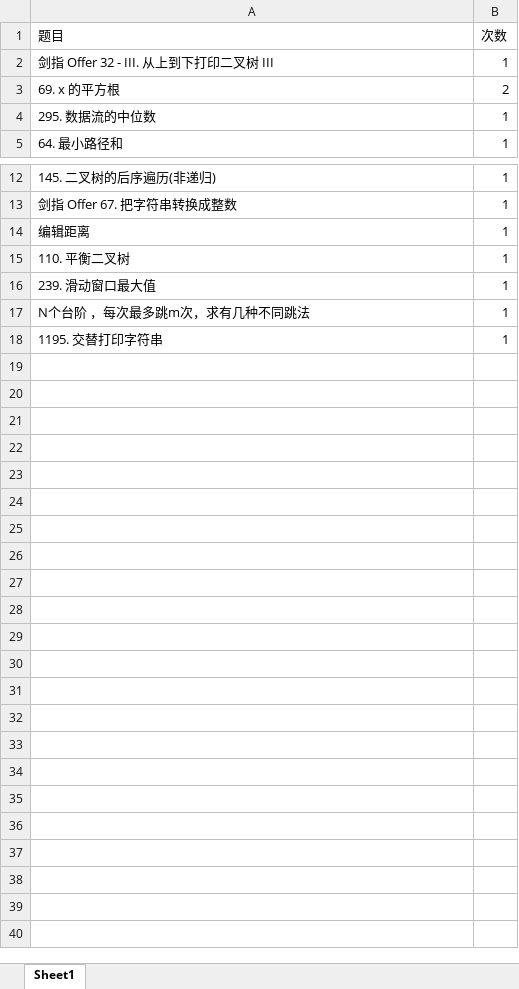
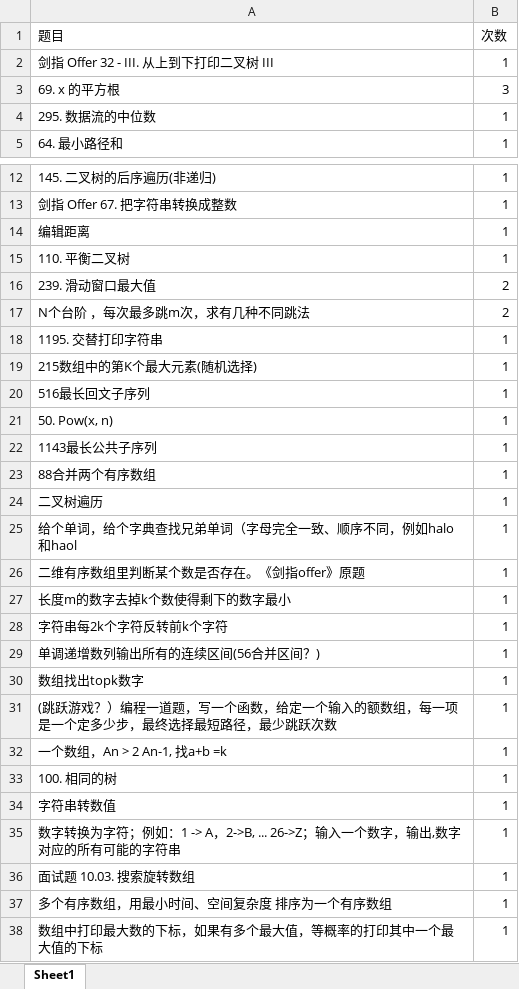
Before and after one commit to lisan97/leetcode, an Excel workbook: 面经出现.xlsx, sheet Sheet1, drawn as a sheet; only a part is shown, gaps mark what is left out; values as stored, in another font and other column widths than the file's, no borders; the diff names each change by its address in the sheet, - before the commit and + after, or states it on an @@ line.

```diff
--- a/面经出现.xlsx (sheet Sheet1)
+++ b/面经出现.xlsx (sheet Sheet1)
-B3 (次数): 2
+B3 (次数): 3
-B16:B17 (次数): 1
+B16:B17 (次数): 2
+row 19: 215数组中的第K个最大元素(随机选择) | 1
+row 20: 516最长回文子序列 | 1
+row 21: 50. Pow(x, n) | 1
+row 22: 1143最长公共子序列 | 1
+row 23: 88合并两个有序数组 | 1
+row 24: 二叉树遍历 | 1
+row 25: 给个单词，给个字典查找兄弟单词（字母完全一致、顺序不同，例如halo和haol | 1
+row 26: 二维有序数组里判断某个数是否存在。《剑指offer》原题 | 1
+row 27: 长度m的数字去掉k个数使得剩下的数字最小 | 1
+row 28: 字符串每2k个字符反转前k个字符 | 1
+row 29: 单调递增数列输出所有的连续区间(56合并区间？) | 1
+row 30: 数组找出topk数字 | 1
+row 31: (跳跃游戏？）编程一道题，写一个函数，给定一个输入的额数组，每一项是一个定多少步，最终选择最短路径，最少跳跃次数 | 1
+row 32: 一个数组，An > 2 An-1, 找a+b =k | 1
+row 33: 100. 相同的树 | 1
+row 34: 字符串转数值 | 1
+row 35: 数字转换为字符；例如：1 -> A，2->B, ... 26->Z；输⼊⼀个数字，输出,数字对应的所有可能的字符串 | 1
+row 36: 面试题 10.03. 搜索旋转数组 | 1
+row 37: 多个有序数组，⽤最⼩时间、空间复杂度 排序为⼀个有序数组 | 1
+row 38: 数组中打印最⼤数的下标，如果有多个最⼤值，等概率的打印其中⼀个最⼤值的下标 | 1
```
Also changed, not shown: 时间表.xlsx, 2 other files.
